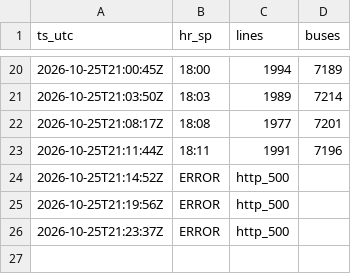
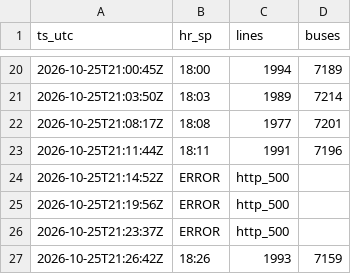
Before and after one commit to yubathom/sptrans-frota, a CSV file: data/totais.csv, drawn as a sheet; only a part is shown, gaps mark what is left out; the diff names each change by its address in the sheet, - before the commit and + after, or states it on an @@ line.

```diff
--- a/data/totais.csv
+++ b/data/totais.csv
+row 27: 2026-10-25T21:26:42Z | 18:26 | 1993 | 7159
```
Also changed, not shown: data/linhas-agora.csv.
